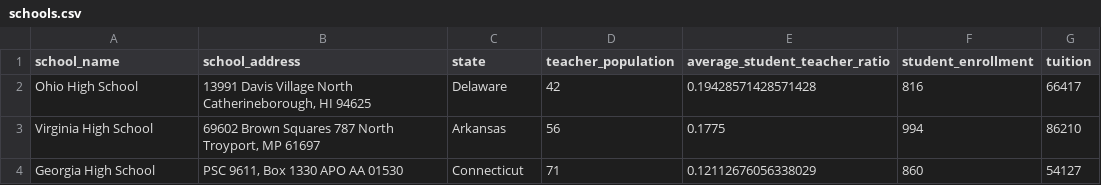
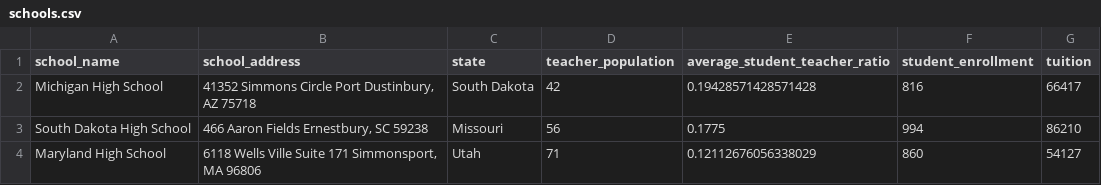
Before and after one commit to SGNILC/Senior-Seminar-Project, a CSV file: schools.csv, drawn as a sheet.

```diff
--- a/schools.csv
+++ b/schools.csv
@@ -1,4 +1,4 @@
 school_name,school_address,state,teacher_population,average_student_teacher_ratio,student_enrollment,tuition
-Ohio High School,"13991 Davis Village North Catherineborough, HI 94625",Delaware,42,0.19428571428571428,816,66417
-Virginia High School,"69602 Brown Squares  787 North Troyport, MP 61697",Arkansas,56,0.1775,994,86210
-Georgia High School,"PSC 9611, Box 1330 APO AA 01530",Connecticut,71,0.12112676056338029,860,54127
+Michigan High School,"41352 Simmons Circle Port Dustinbury, AZ 75718",South Dakota,42,0.19428571428571428,816,66417
+South Dakota High School,"466 Aaron Fields Ernestbury, SC 59238",Missouri,56,0.1775,994,86210
+Maryland High School,"6118 Wells Ville Suite 171 Simmonsport, MA 96806",Utah,71,0.12112676056338029,860,54127
```
Also changed, not shown: students.csv, 1 other file.
